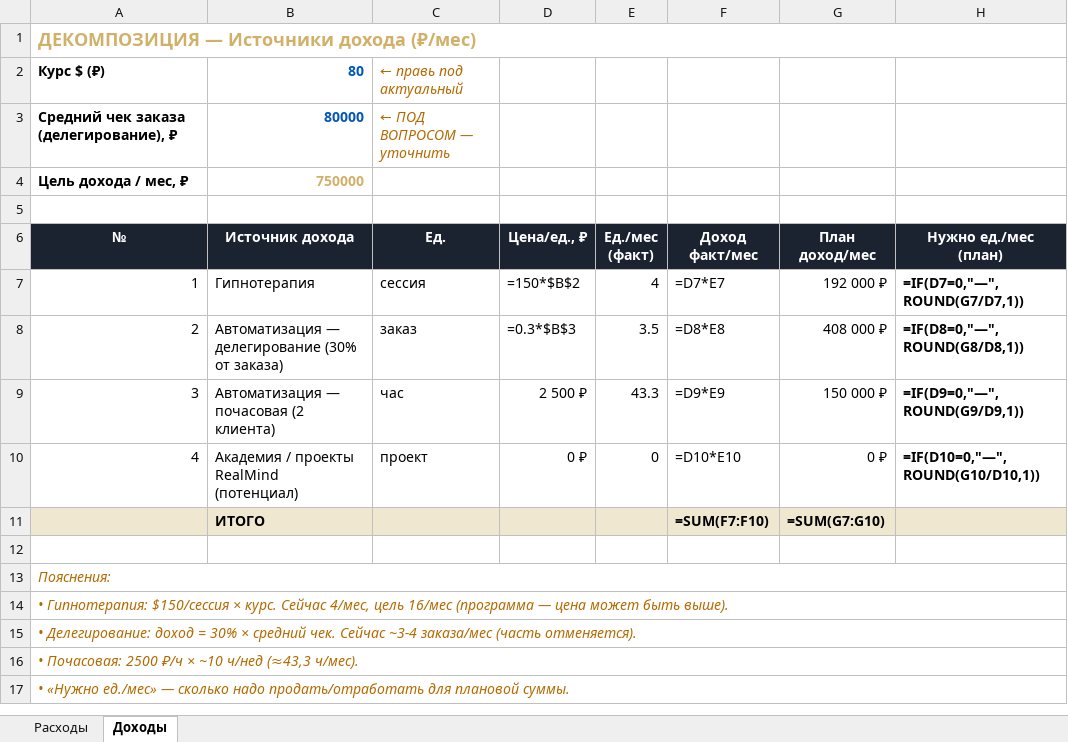
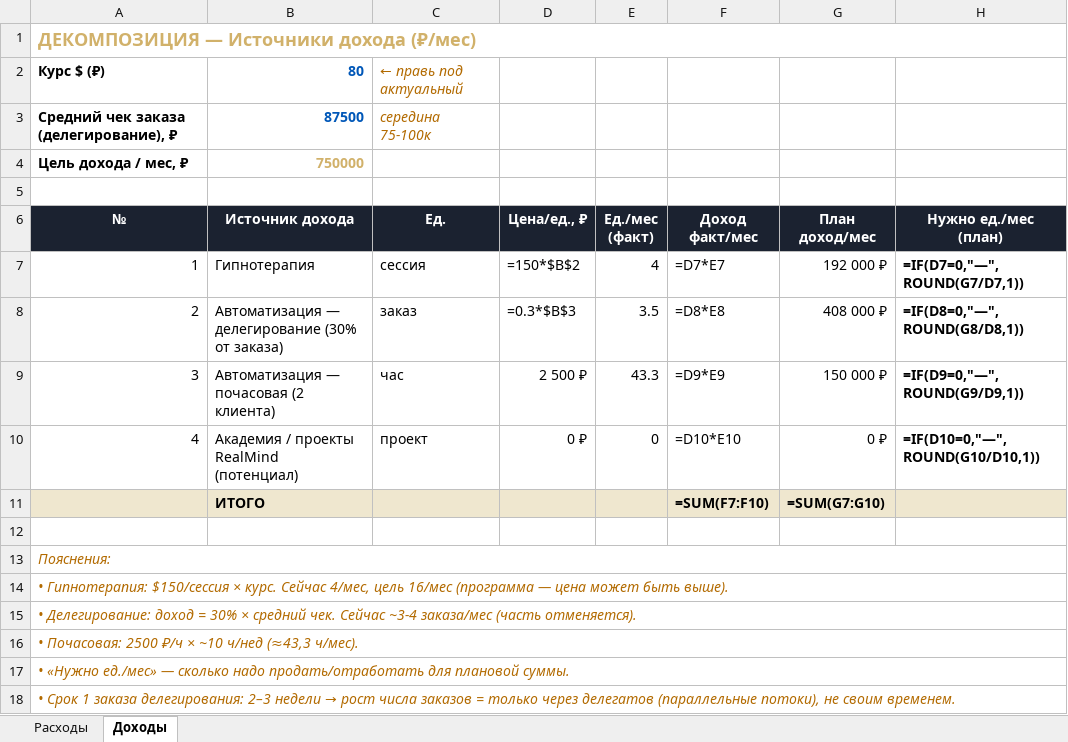
Before and after one commit to ragnarzenno/mainpage, an Excel workbook: decomposition.xlsx, sheet Доходы, drawn as a sheet; values as stored, in another font and other column widths than the file's, no borders; formulas without a stored value are shown as written; the diff names each change by its address in the sheet, - before the commit and + after, or states it on an @@ line.

```diff
--- a/decomposition.xlsx (sheet Доходы)
+++ b/decomposition.xlsx (sheet Доходы)
-B3 (Источник дохода): 80000
+B3 (Источник дохода): 87500
-C3 (Ед.): ← ПОД ВОПРОСОМ — уточнить
+C3 (Ед.): середина 75-100к
+row 18: • Срок 1 заказа делегирования: 2–3 недели → рост числа заказов = только через делегатов (параллельные потоки), не своим временем.
```
